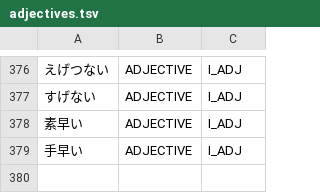
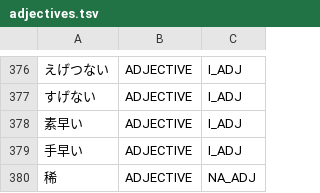
Before and after one commit to libraz/suzume, a TSV file: data/core/adjectives.tsv, drawn as a sheet; only a part is shown, gaps mark what is left out.

Commit message:
feat(dictionary): add the kanji spelling of a listed na-adjective stem
- register the kanji form of a na-adjective stem in data/core/adjectives.tsv
  whose kana form was already an entry, so both spellings resolve to NA_ADJ

```diff
--- a/data/core/adjectives.tsv
+++ b/data/core/adjectives.tsv
@@ -379 +379,2 @@
 手早い	ADJECTIVE	I_ADJ
+稀	ADJECTIVE	NA_ADJ
```
